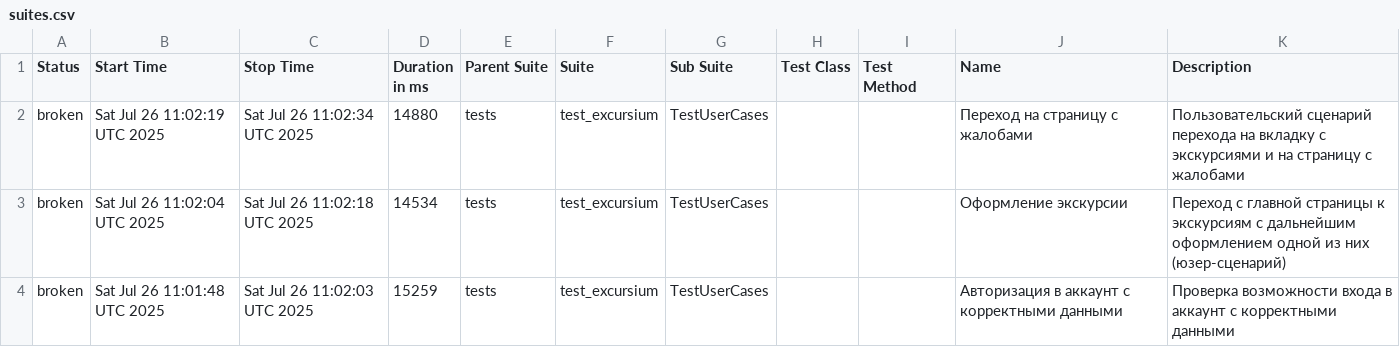
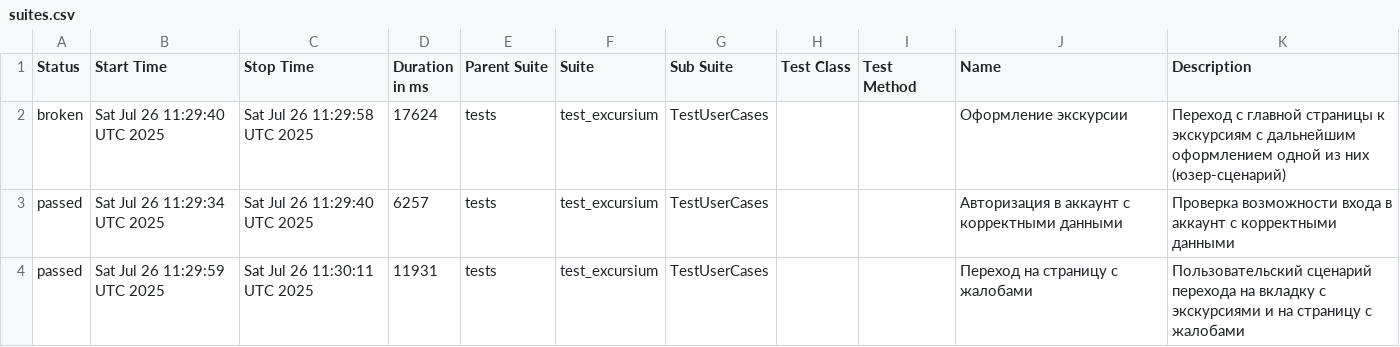
Before and after one commit to AlbertMaratovich/Excursium_project, a CSV file: data/suites.csv, drawn as a sheet.

Commit message:
Deploying to gh-pages from @ AlbertMaratovich/Excursium_project@1003288029b9739296787c1432473e7b9f002d98 🚀

```diff
--- a/data/suites.csv
+++ b/data/suites.csv
@@ -1,4 +1,4 @@
 "Status","Start Time","Stop Time","Duration in ms","Parent Suite","Suite","Sub Suite","Test Class","Test Method","Name","Description"
-"broken","Sat Jul 26 11:02:19 UTC 2025","Sat Jul 26 11:02:34 UTC 2025","14880","tests","test_excursium","TestUserCases","","","Переход на страницу с жалобами","Пользовательский сценарий перехода на вкладку с экскурсиями и на страницу с жалобами"
-"broken","Sat Jul 26 11:02:04 UTC 2025","Sat Jul 26 11:02:18 UTC 2025","14534","tests","test_excursium","TestUserCases","","","Оформление экскурсии","Переход с главной страницы к экскурсиям с дальнейшим оформлением одной из них (юзер-сценарий)"
-"broken","Sat Jul 26 11:01:48 UTC 2025","Sat Jul 26 11:02:03 UTC 2025","15259","tests","test_excursium","TestUserCases","","","Авторизация в аккаунт с корректными данными","Проверка возможности входа в аккаунт с корректными данными"
+"broken","Sat Jul 26 11:29:40 UTC 2025","Sat Jul 26 11:29:58 UTC 2025","17624","tests","test_excursium","TestUserCases","","","Оформление экскурсии","Переход с главной страницы к экскурсиям с дальнейшим оформлением одной из них (юзер-сценарий)"
+"passed","Sat Jul 26 11:29:34 UTC 2025","Sat Jul 26 11:29:40 UTC 2025","6257","tests","test_excursium","TestUserCases","","","Авторизация в аккаунт с корректными данными","Проверка возможности входа в аккаунт с корректными данными"
+"passed","Sat Jul 26 11:29:59 UTC 2025","Sat Jul 26 11:30:11 UTC 2025","11931","tests","test_excursium","TestUserCases","","","Переход на страницу с жалобами","Пользовательский сценарий перехода на вкладку с экскурсиями и на страницу с жалобами"
```
Also changed, not shown: 30 other files.
